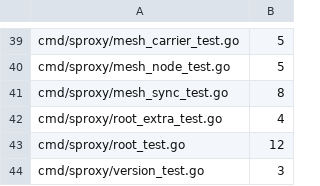
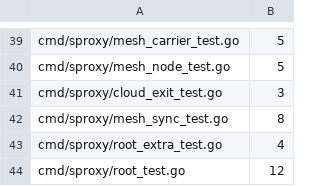
Before and after one commit to cocomhub/sproxy, a TSV file: internal/archcheck/serial_budgets.tsv, drawn as a sheet; only a part is shown, gaps mark what is left out; the shorter side is filled out with more unchanged rows.

Commit message:
fix(sproxy): cloud_exit 测试串行化（降 cmd/sproxy 包并行度）
- 3 个 buildCloudExitDial 测试移除 t.Parallel + serial 登记
- 背景：TestRunServer_SignalShutdown 对进程级 goroutine 上限（GOMAXPROCS*3+10）敏感，
  CI Linux 并行下偶发超限（本地串行/-race 全绿，与改动零因果）；串行化降包内并行度
  消除嫌疑，测试本身轻量（构造验证）串行无成本

```diff
--- a/internal/archcheck/serial_budgets.tsv
+++ b/internal/archcheck/serial_budgets.tsv
@@ -40,2 +40,3 @@ cmd/sproxy/mesh_carrier_test.go	5
 cmd/sproxy/mesh_node_test.go	5
+cmd/sproxy/cloud_exit_test.go	3
 cmd/sproxy/mesh_sync_test.go	8
```
Also changed, not shown: 1 other file.
